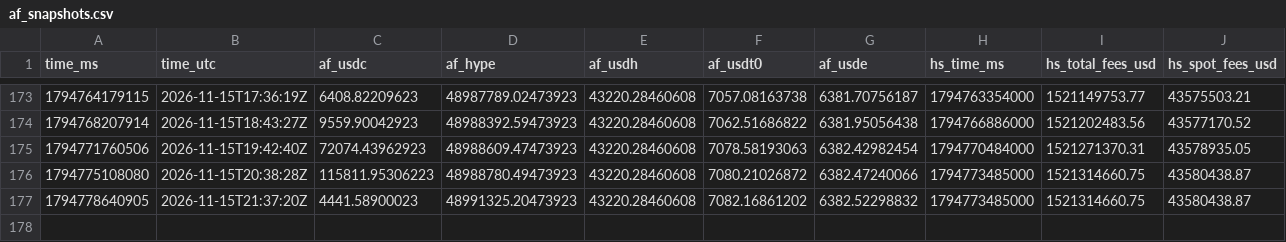
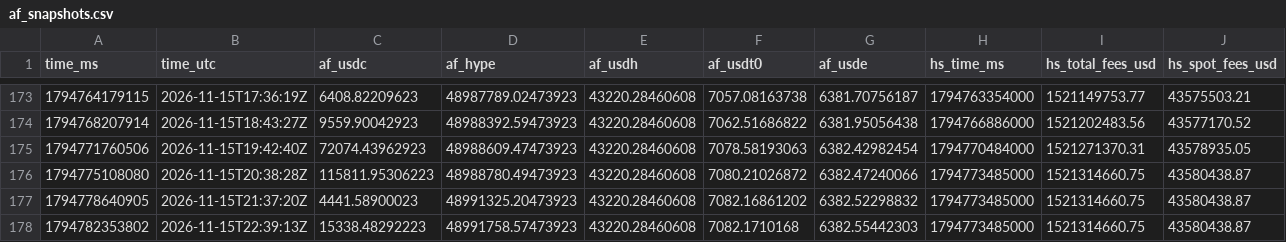
Before and after one commit to ryu-sf6/hype-funding, a CSV file: data/af_snapshots.csv, drawn as a sheet; only a part is shown, gaps mark what is left out.

Commit message:
data: 2026-11-15T22:39Z

```diff
--- a/data/af_snapshots.csv
+++ b/data/af_snapshots.csv
@@ -177 +177,2 @@ time_ms,time_utc,af_usdc,af_hype,af_usdh,af_usdt0,af_usde,hs_time_ms,hs_total_fe
 1794778640905,2026-11-15T21:37:20Z,4441.58900023,48991325.20473923,43220.28460608,7082.16861202,6382.52298832,1794773485000,1521314660.75,43580438.87
+1794782353802,2026-11-15T22:39:13Z,15338.48292223,48991758.57473923,43220.28460608,7082.1710168,6382.55442303,1794773485000,1521314660.75,43580438.87
```
Also changed, not shown: data/af_buys_hourly.csv, data/af_daily.csv, 6 other files.
